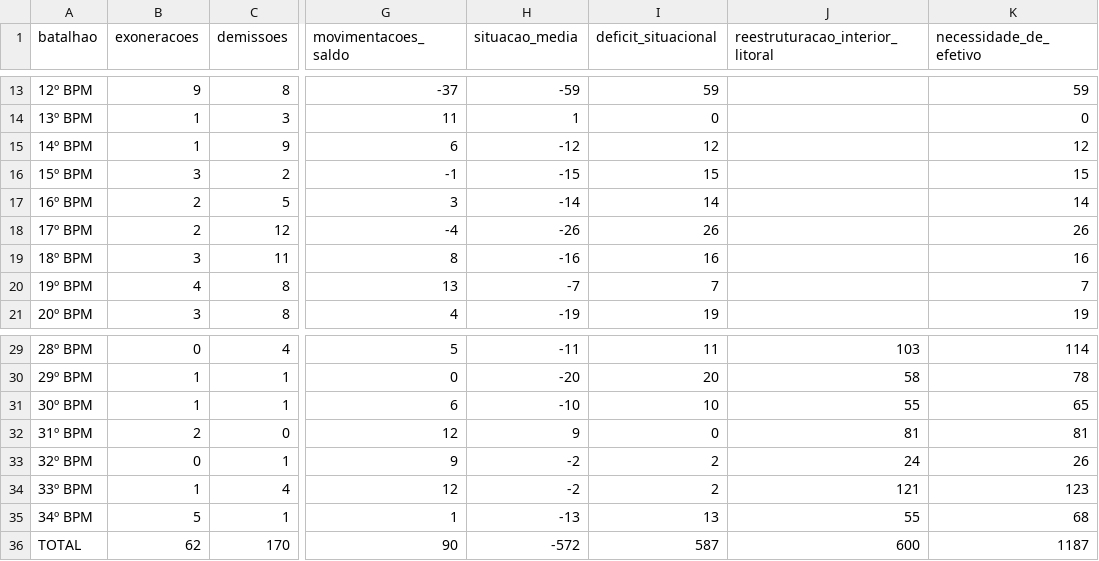
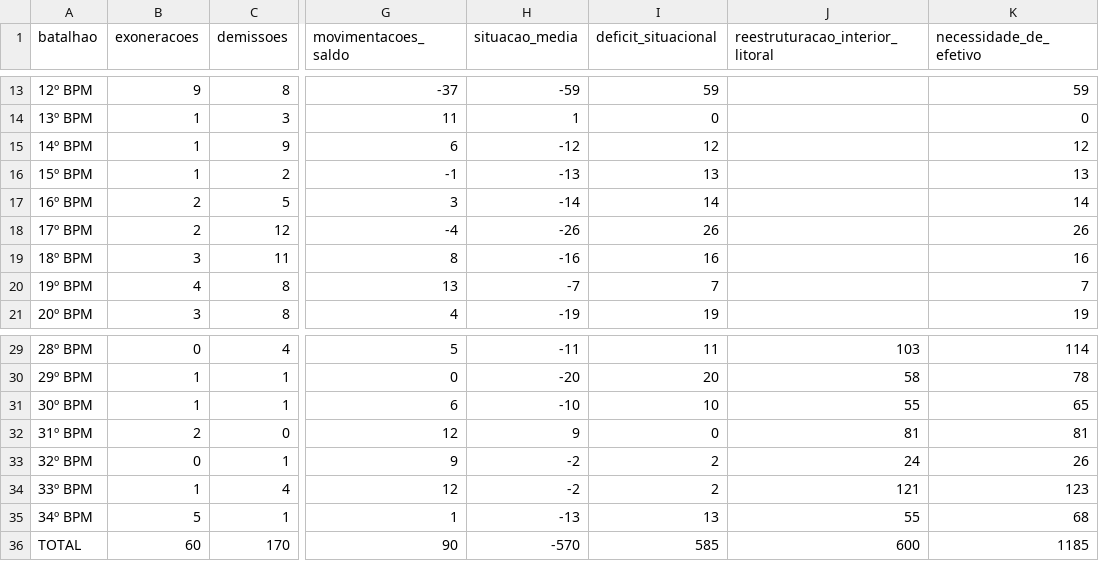
Before and after one commit to Mdantasjj/painel-gestao-pessoal-pmce, a CSV file: data/saidas_batalhoes_2026.csv, drawn as a sheet; only a part is shown, gaps mark what is left out; the diff names each change by its address in the sheet, - before the commit and + after, or states it on an @@ line.

```diff
--- a/data/saidas_batalhoes_2026.csv
+++ b/data/saidas_batalhoes_2026.csv
-B16 (exoneracoes): 3
+B16 (exoneracoes): 1
-H16 (situacao_media): -15
+H16 (situacao_media): -13
-I16 (deficit_situacional): 15
+I16 (deficit_situacional): 13
-K16 (necessidade_de_efetivo): 15
+K16 (necessidade_de_efetivo): 13
-B36 (exoneracoes): 62
+B36 (exoneracoes): 60
-H36 (situacao_media): -572
+H36 (situacao_media): -570
-I36 (deficit_situacional): 587
+I36 (deficit_situacional): 585
-K36 (necessidade_de_efetivo): 1187
+K36 (necessidade_de_efetivo): 1185
```
Also changed, not shown: 6 other files.
